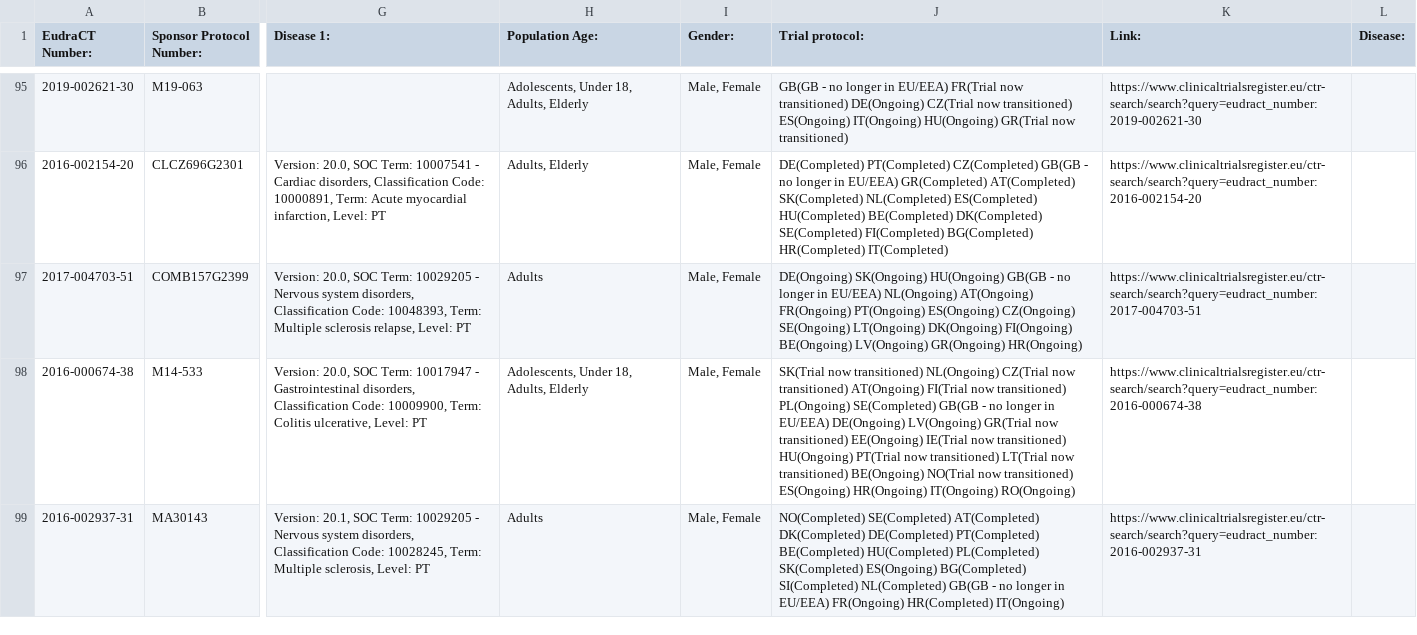
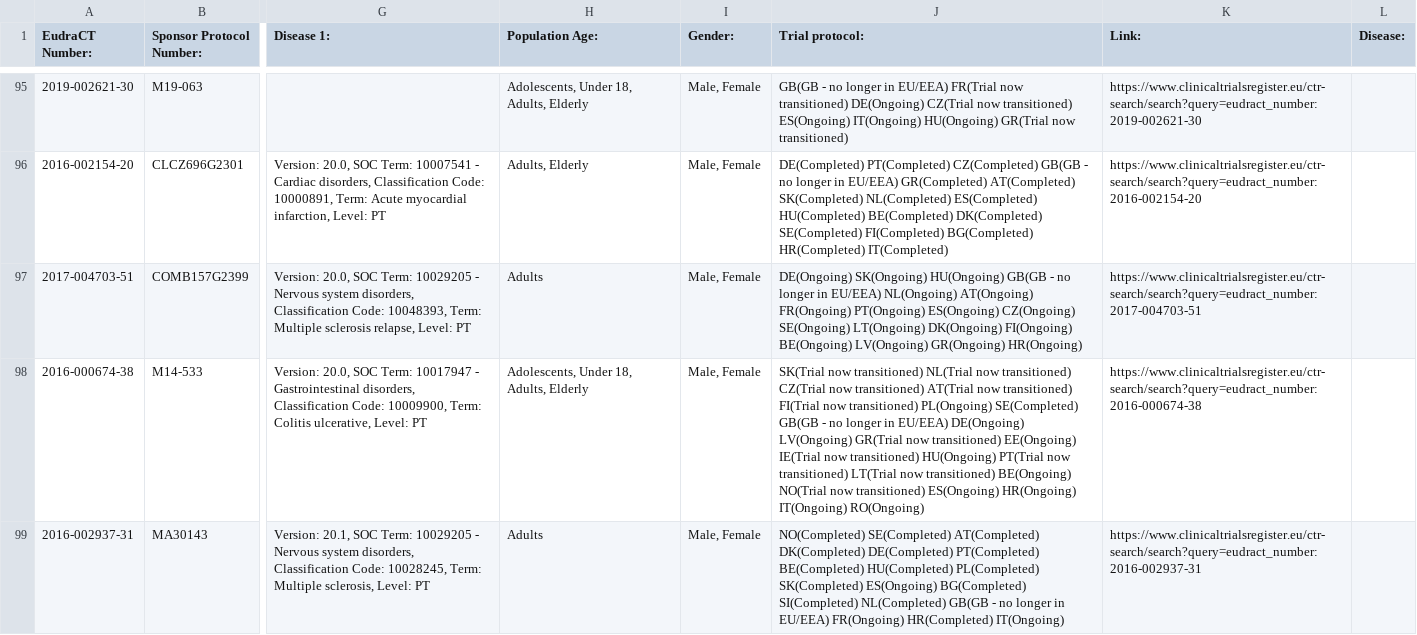
Before and after one commit to mskabirkhan/clinical-trials, a CSV file: data/clinical-trials.csv, drawn as a sheet; only a part is shown, gaps mark what is left out; the diff names each change by its address in the sheet, - before the commit and + after, or states it on an @@ line.

Commit message:
Commit new datasets

```diff
--- a/data/clinical-trials.csv
+++ b/data/clinical-trials.csv
-J98 (Trial protocol:): …now transitioned) NL(Ongoing) CZ(Trial now transitioned) AT(Ongoing) FI(Trial now…
+J98 (Trial protocol:): …now transitioned) NL(Trial now transitioned) CZ(Trial now transitioned) AT(Trial now transitioned) FI(Trial now…
```
Also changed, not shown: 3 other files.
